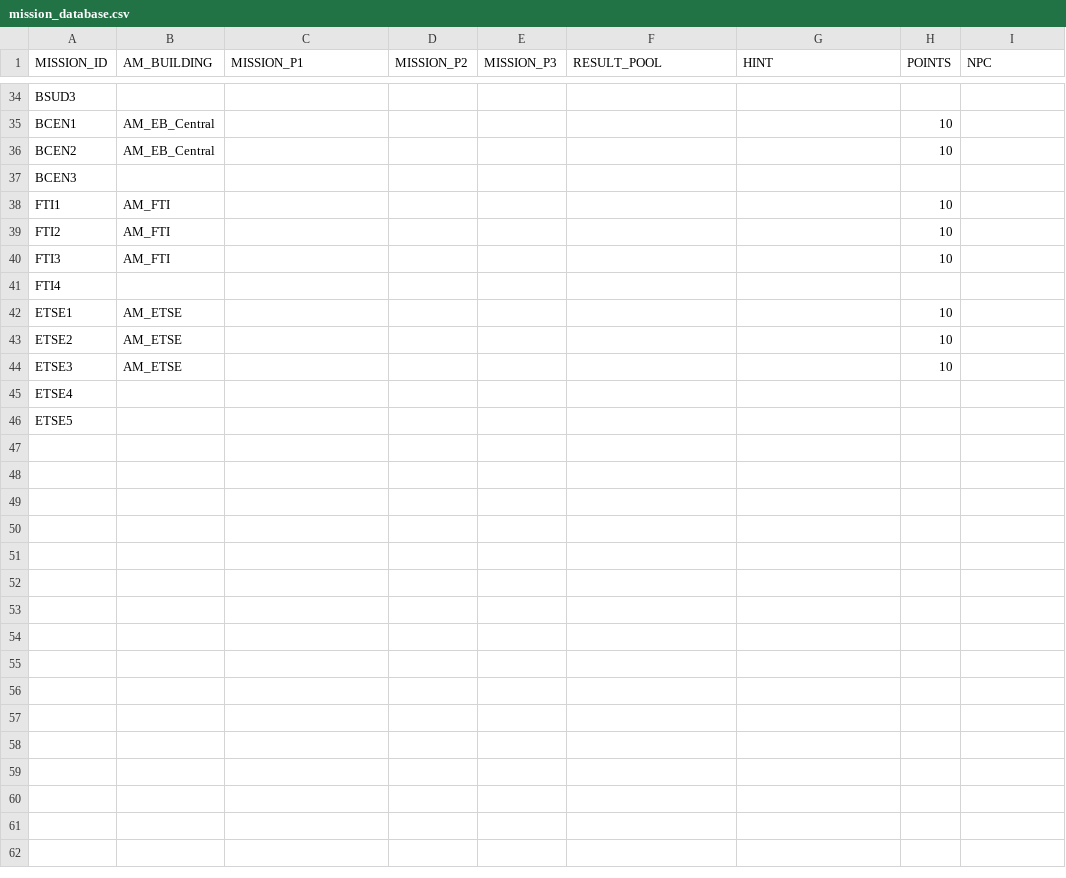
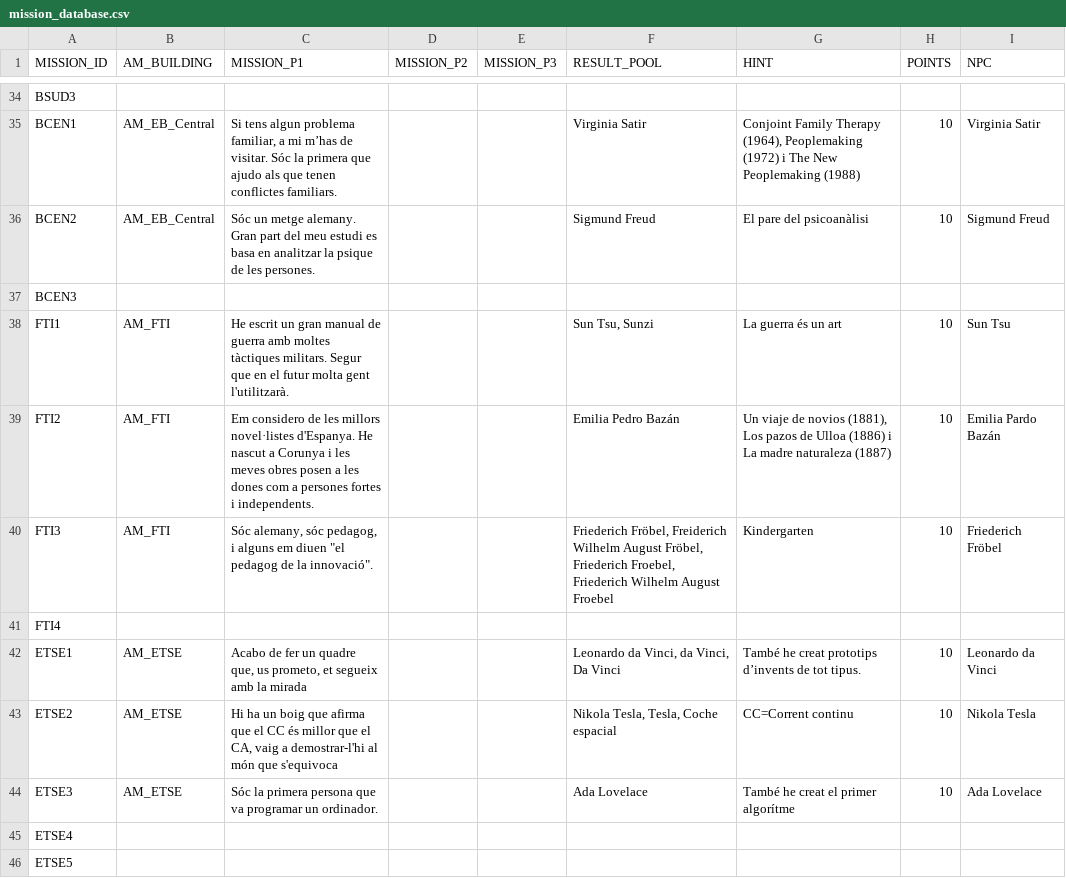
Before and after one commit to jgalaso93/HvZ_APP, a CSV file: mission_database.csv, drawn as a sheet; only a part is shown, gaps mark what is left out; the diff covers the shown part only; the diff names each change by its address in the sheet, - before the commit and + after, or states it on an @@ line.

Commit message:
[UPDATE] Mission database, added last half of initial missions

```diff
--- a/mission_database.csv
+++ b/mission_database.csv
-C35 (MISSION_P1): (empty)
+C35 (MISSION_P1): Si tens algun problema familiar, a mi m’has de visitar. Sóc la primera que ajudo als que tenen conflictes familiars.
-F35 (RESULT_POOL): (empty)
+F35 (RESULT_POOL): Virginia Satir
-G35 (HINT): (empty)
+G35 (HINT): Conjoint Family Therapy (1964), Peoplemaking (1972) i The New Peoplemaking (1988)
-I35 (NPC): (empty)
+I35 (NPC): Virginia Satir
-C36 (MISSION_P1): (empty)
+C36 (MISSION_P1): Sóc un metge alemany. Gran part del meu estudi es basa en analitzar la psique de les persones.
-F36 (RESULT_POOL): (empty)
+F36 (RESULT_POOL): Sigmund Freud
-G36 (HINT): (empty)
+G36 (HINT): El pare del psicoanàlisi
-I36 (NPC): (empty)
+I36 (NPC): Sigmund Freud
-C38 (MISSION_P1): (empty)
+C38 (MISSION_P1): He escrit un gran manual de guerra amb moltes tàctiques militars. Segur que en el futur molta gent l'utilitzarà.
-F38 (RESULT_POOL): (empty)
+F38 (RESULT_POOL): Sun Tsu, Sunzi
-G38 (HINT): (empty)
+G38 (HINT): La guerra és un art
-I38 (NPC): (empty)
+I38 (NPC): Sun Tsu
-C39 (MISSION_P1): (empty)
+C39 (MISSION_P1): Em considero de les millors novel·listes d'Espanya. He nascut a Corunya i les meves obres posen a les dones com a persones fortes i independents.
-F39 (RESULT_POOL): (empty)
+F39 (RESULT_POOL): Emilia Pedro Bazán
-G39 (HINT): (empty)
+G39 (HINT): Un viaje de novios (1881), Los pazos de Ulloa (1886) i La madre naturaleza (1887)
-I39 (NPC): (empty)
+I39 (NPC): Emilia Pardo Bazán
-C40 (MISSION_P1): (empty)
+C40 (MISSION_P1): Sóc alemany, sóc pedagog, i alguns em diuen "el pedagog de la innovació".
-F40 (RESULT_POOL): (empty)
+F40 (RESULT_POOL): Friederich Fröbel, Freiderich Wilhelm August Fröbel, Friederich Froebel, Friederich Wilhelm August Froebel
-G40 (HINT): (empty)
+G40 (HINT): Kindergarten
-I40 (NPC): (empty)
+I40 (NPC): Friederich Fröbel
-C42 (MISSION_P1): (empty)
+C42 (MISSION_P1): Acabo de fer un quadre que, us prometo, et segueix amb la mirada
-F42 (RESULT_POOL): (empty)
+F42 (RESULT_POOL): Leonardo da Vinci, da Vinci, Da Vinci
-G42 (HINT): (empty)
+G42 (HINT): També he creat prototips d’invents de tot tipus.
-I42 (NPC): (empty)
+I42 (NPC): Leonardo da Vinci
-C43 (MISSION_P1): (empty)
+C43 (MISSION_P1): Hi ha un boig que afirma que el CC és millor que el CA, vaig a demostrar-l'hi al món que s'equivoca
-F43 (RESULT_POOL): (empty)
+F43 (RESULT_POOL): Nikola Tesla, Tesla, Coche espacial
-G43 (HINT): (empty)
+G43 (HINT): CC=Corrent continu
-I43 (NPC): (empty)
+I43 (NPC): Nikola Tesla
-C44 (MISSION_P1): (empty)
+C44 (MISSION_P1): Sóc la primera persona que va programar un ordinador.
-F44 (RESULT_POOL): (empty)
+F44 (RESULT_POOL): Ada Lovelace
-G44 (HINT): (empty)
+G44 (HINT): També he creat el primer algorítme
-I44 (NPC): (empty)
+I44 (NPC): Ada Lovelace
```
Also changed, not shown: 31 edited cells elsewhere in this file.
